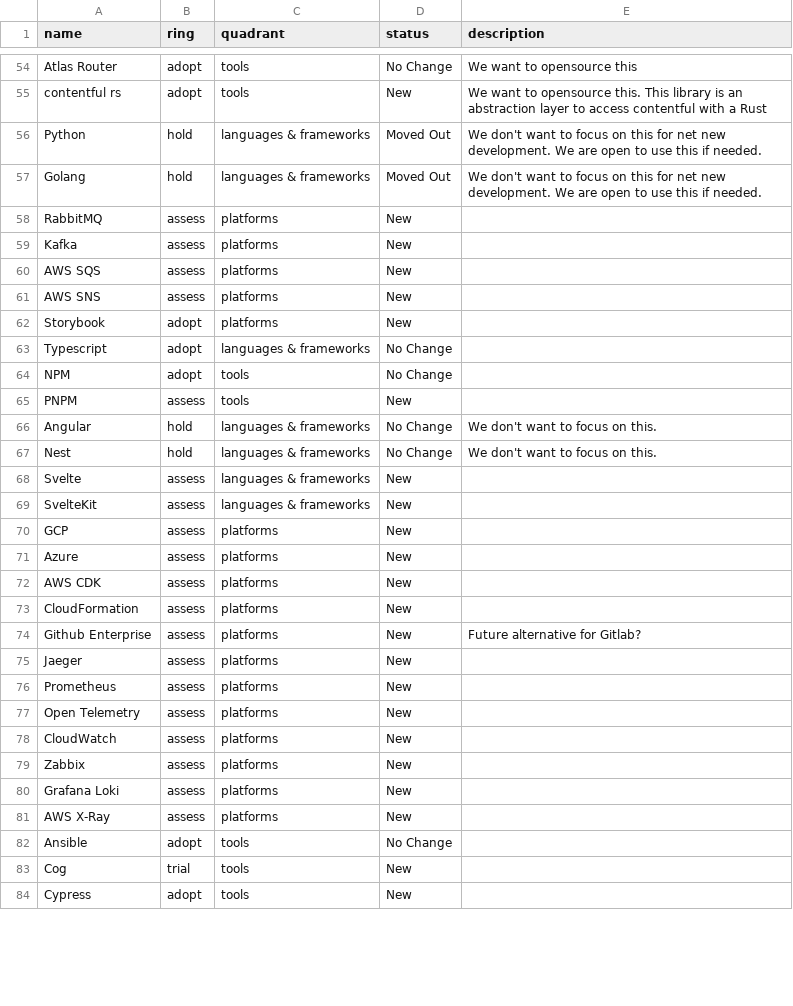
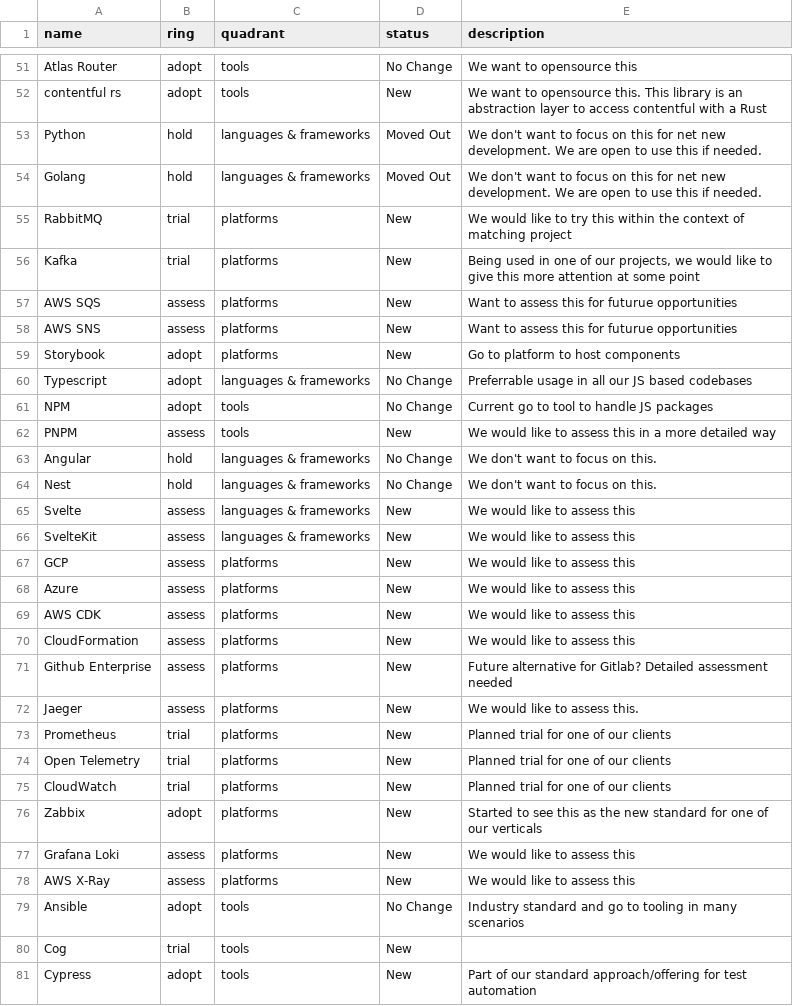
Before and after one commit to ion2s-gmbh/tech-radar, a CSV file: data.csv, drawn as a sheet; only a part is shown, gaps mark what is left out; the diff covers the shown part only.

Commit message:
Update data.csv
Removed some entries
Added a lot of content in the descriptions
Updated some of the rings for certain technologies

```diff
--- a/data.csv
+++ b/data.csv
@@ -57,28 +54,28 @@ Python,hold,languages & frameworks,Moved Out,We don't want to focus on this for
 Golang,hold,languages & frameworks,Moved Out,We don't want to focus on this for net new development. We are open to use this if needed.
-RabbitMQ,assess,platforms,New ,
-Kafka,assess,platforms,New ,
-AWS SQS,assess,platforms,New ,
-AWS SNS,assess,platforms,New ,
-Storybook,adopt,platforms,New ,
-Typescript,adopt,languages & frameworks,No Change,
-NPM,adopt,tools,No Change,
-PNPM,assess,tools,New ,
+RabbitMQ,trial,platforms,New ,We would like to try this within the context of matching project
+Kafka,trial,platforms,New ,"Being used in one of our projects, we would like to give this more attention at some point"
+AWS SQS,assess,platforms,New ,Want to assess this for futurue opportunities
+AWS SNS,assess,platforms,New ,Want to assess this for futurue opportunities
+Storybook,adopt,platforms,New ,Go to platform to host components
+Typescript,adopt,languages & frameworks,No Change,Preferrable usage in all our JS based codebases
+NPM,adopt,tools,No Change,Current go to tool to handle JS packages
+PNPM,assess,tools,New ,We would like to assess this in a more detailed way
 Angular,hold,languages & frameworks,No Change,We don't want to focus on this.
 Nest,hold,languages & frameworks,No Change,We don't want to focus on this.
-Svelte,assess,languages & frameworks,New ,
-SvelteKit,assess,languages & frameworks,New ,
-GCP,assess,platforms,New ,
-Azure,assess,platforms,New ,
-AWS CDK,assess,platforms,New ,
-CloudFormation,assess,platforms,New ,
-Github Enterprise,assess,platforms,New ,Future alternative for Gitlab?
-Jaeger,assess,platforms,New ,
-Prometheus,assess,platforms,New ,
-Open Telemetry,assess,platforms,New ,
-CloudWatch,assess,platforms,New ,
-Zabbix,assess,platforms,New ,
-Grafana Loki,assess,platforms,New ,
-AWS X-Ray,assess,platforms,New ,
-Ansible,adopt,tools,No Change,
+Svelte,assess,languages & frameworks,New ,We would like to assess this
+SvelteKit,assess,languages & frameworks,New ,We would like to assess this
+GCP,assess,platforms,New ,We would like to assess this
+Azure,assess,platforms,New ,We would like to assess this
+AWS CDK,assess,platforms,New ,We would like to assess this
+CloudFormation,assess,platforms,New ,We would like to assess this
+Github Enterprise,assess,platforms,New ,Future alternative for Gitlab? Detailed assessment needed
+Jaeger,assess,platforms,New ,We would like to assess this.
+Prometheus,trial,platforms,New ,Planned trial for one of our clients
+Open Telemetry,trial,platforms,New ,Planned trial for one of our clients
+CloudWatch,trial,platforms,New ,Planned trial for one of our clients
+Zabbix,adopt,platforms,New ,Started to see this as the new standard for one of our verticals
+Grafana Loki,assess,platforms,New ,We would like to assess this
+AWS X-Ray,assess,platforms,New ,We would like to assess this
+Ansible,adopt,tools,No Change,Industry standard and go to tooling in many scenarios
 Cog,trial,tools,New ,
-Cypress,adopt,tools,New ,
+Cypress,adopt,tools,New ,Part of our standard approach/offering for test automation
```
Also changed, not shown: 1 added row, 4 removed rows and 48 edited cells elsewhere in this file.
